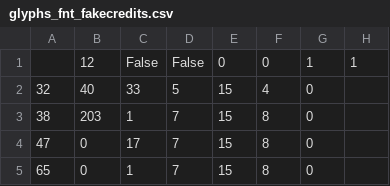
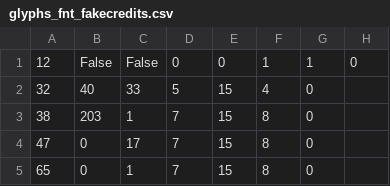
Before and after one commit to GiAnMMV/Void-Stranger-International, a CSV file: builder/fonts/glyphs_fnt_fakecredits.csv, drawn as a sheet; only a part is shown.

Commit message:
Added "Ascender" parameter in font csv

```diff
--- a/builder/fonts/glyphs_fnt_fakecredits.csv
+++ b/builder/fonts/glyphs_fnt_fakecredits.csv
@@ -1,2 +1,2 @@
-;12;False;False;0;0;1;1
+12;False;False;0;0;1;1;0
 32;40;33;5;15;4;0
```
Also changed, not shown: 1 other file.
